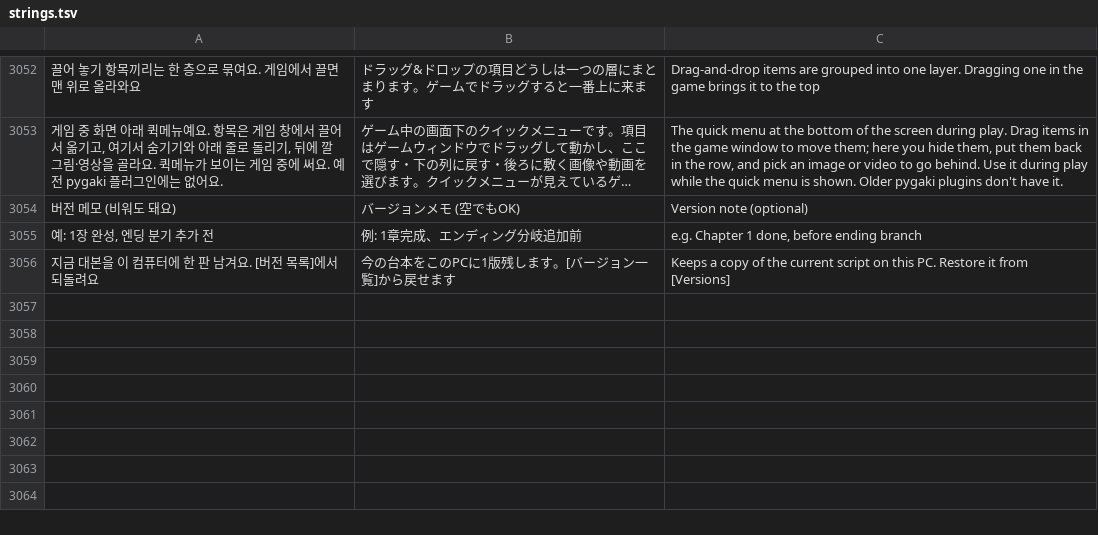
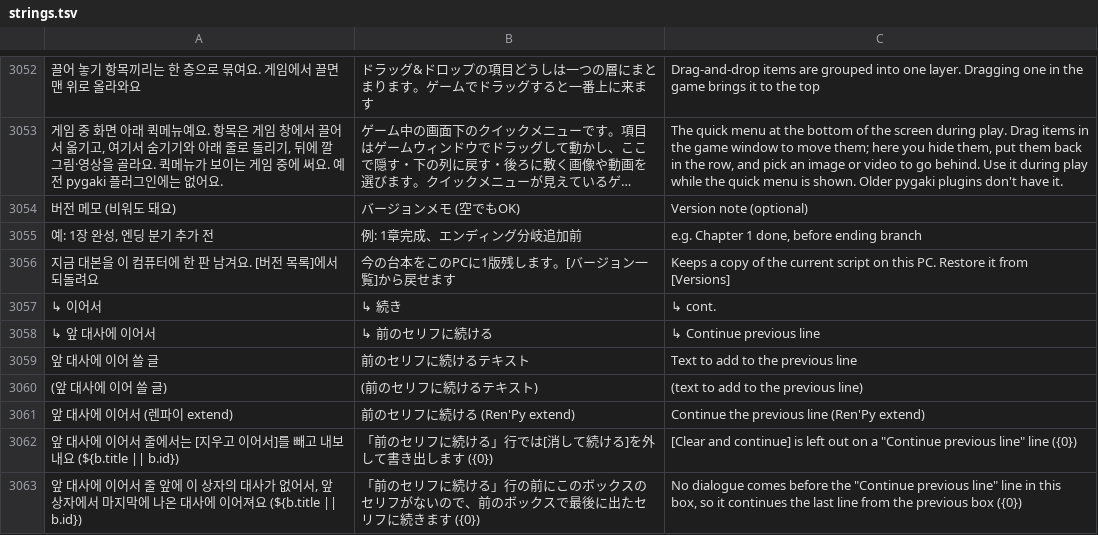
Before and after one commit to halftomatodev/pygaki, a TSV file: pykaki/i18n/strings.tsv, drawn as a sheet; only a part is shown, gaps mark what is left out; long unchanged cells end in …; the diff names each change by its address in the sheet, - before the commit and + after, or states it on an @@ line.

```diff
--- a/pykaki/i18n/strings.tsv
+++ b/pykaki/i18n/strings.tsv
+row 3057: ↳ 이어서 | ↳ 続き | ↳ cont.
+row 3058: ↳ 앞 대사에 이어서 | ↳ 前のセリフに続ける | ↳ Continue previous line
+row 3059: 앞 대사에 이어 쓸 글 | 前のセリフに続けるテキスト | Text to add to the previous line
+row 3060: (앞 대사에 이어 쓸 글) | (前のセリフに続けるテキスト) | (text to add to the previous line)
+row 3061: 앞 대사에 이어서 (렌파이 extend) | 前のセリフに続ける (Ren'Py extend) | Continue the previous line (Ren'Py extend)
+row 3062: 앞 대사에 이어서 줄에서는 [지우고 이어서]를 빼고 내보내요 (${b.title || b.id}) | 「前のセリフに続ける」行では[消して続ける]を外して書き出します ({0}) | [Clear and continue] is left out on a "Continue previous line" line ({0})
+row 3063: 앞 대사에 이어서 줄 앞에 이 상자의 대사가 없어서, 앞 상자에서 마지막에 나온 대사에 이어져요 (${b.title || b.id}) | 「前のセリフに続ける」行の前にこのボックスのセリフがないので、前のボックスで最後に出たセリフに続きます ({0}) | No dialogue comes before the "Continue previous line" line in this box, so it continues the last line from the previous box ({0})
```
Also changed, not shown: 12 other files.
